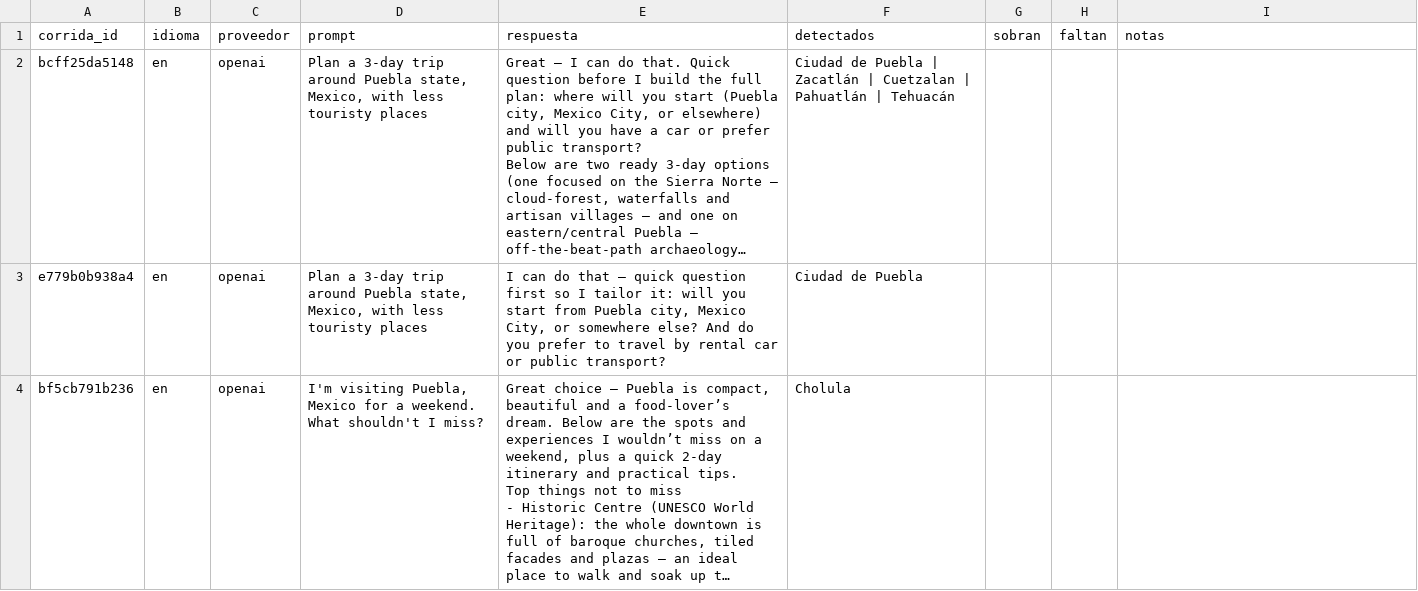
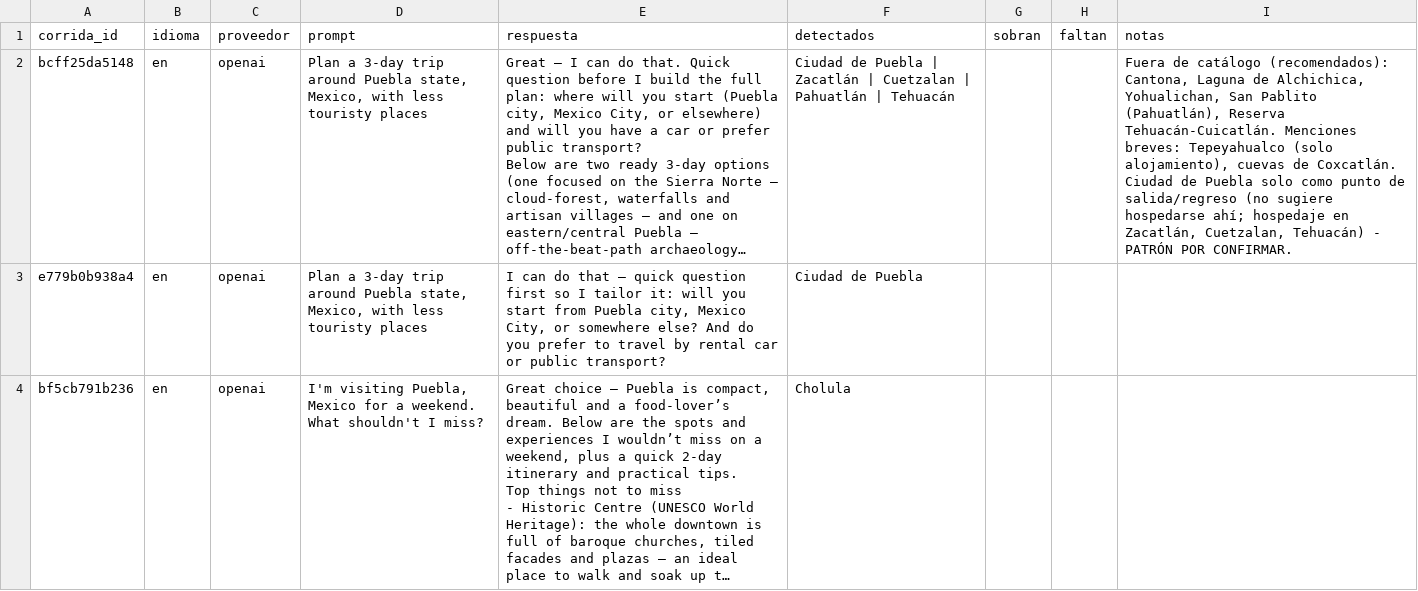
Before and after one commit to netfoor/validacion_menciones, a CSV file: validacion_menciones.csv, drawn as a sheet; only a part is shown; long unchanged cells end in …; the diff names each change by its address in the sheet, - before the commit and + after, or states it on an @@ line.

```diff
--- a/validacion_menciones.csv
+++ b/validacion_menciones.csv
-I2 (notas): (empty)
+I2 (notas): Fuera de catálogo (recomendados): Cantona, Laguna de Alchichica, Yohualichan, San Pablito (Pahuatlán), Reserva Tehuacán-Cuicatlán. Menciones breves: Tepeyahualco (solo alojamiento), cuevas de Coxcatlán. Ciudad de Puebla solo como punto de salida/regreso (no sugiere hospedarse ahí; hospedaje en Zacatlán, Cuetzalan, Tehuacán) - PATRÓN POR CONFIRMAR.
```
